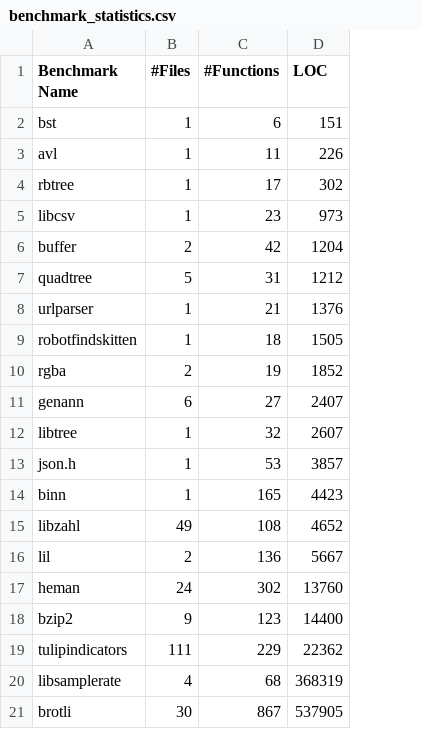
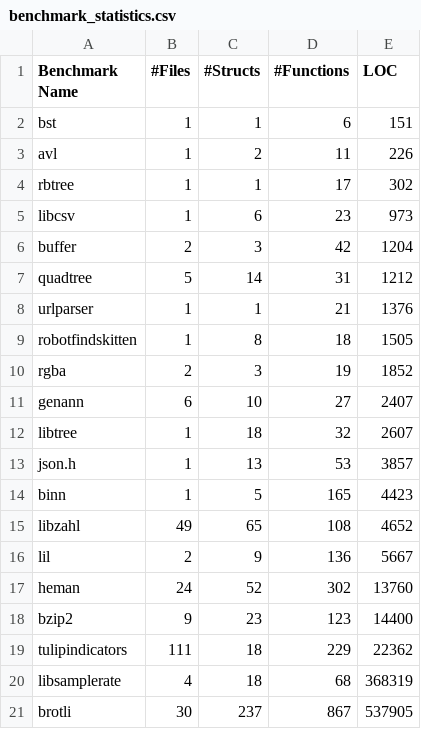
Before and after one commit to KomaEc/crown, a CSV file: benchmark_statistics.csv, drawn as a sheet; the diff names each change by its address in the sheet, - before the commit and + after, or states it on an @@ line.

Commit message:
count number of structs

```diff
--- a/benchmark_statistics.csv
+++ b/benchmark_statistics.csv
+column C (#Structs), rows 2-21: 1 | 2 | 1 | 6 | 3 | 14 | 1 | 8 | 3 | 10 | 18 | 13 | 5 | 65 | 9 | 52 | 23 | 18 | 18 | 237
```
Also changed, not shown: 1 other file.
